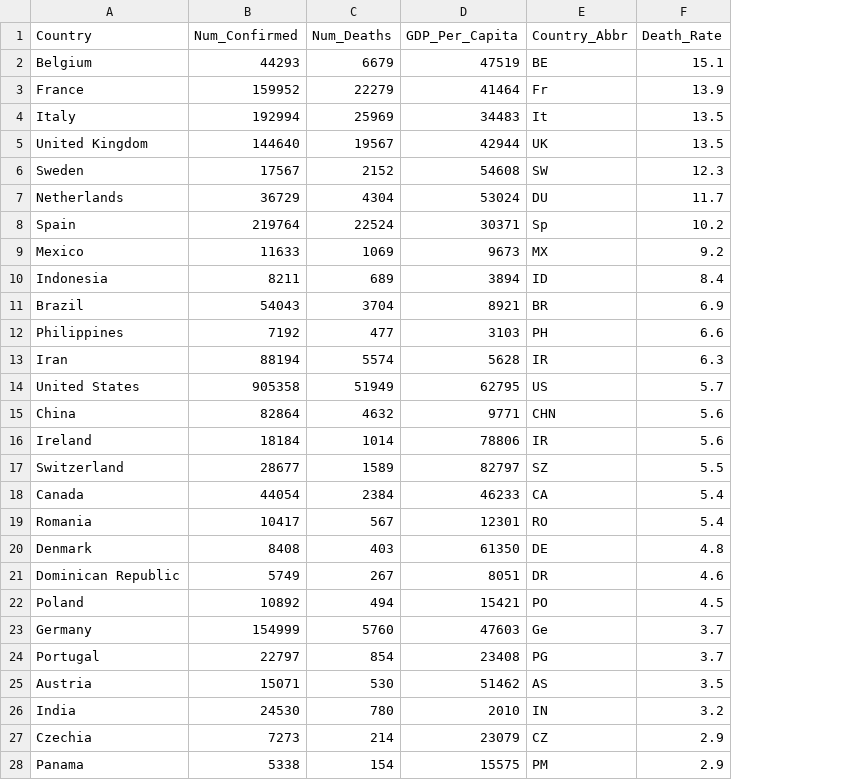
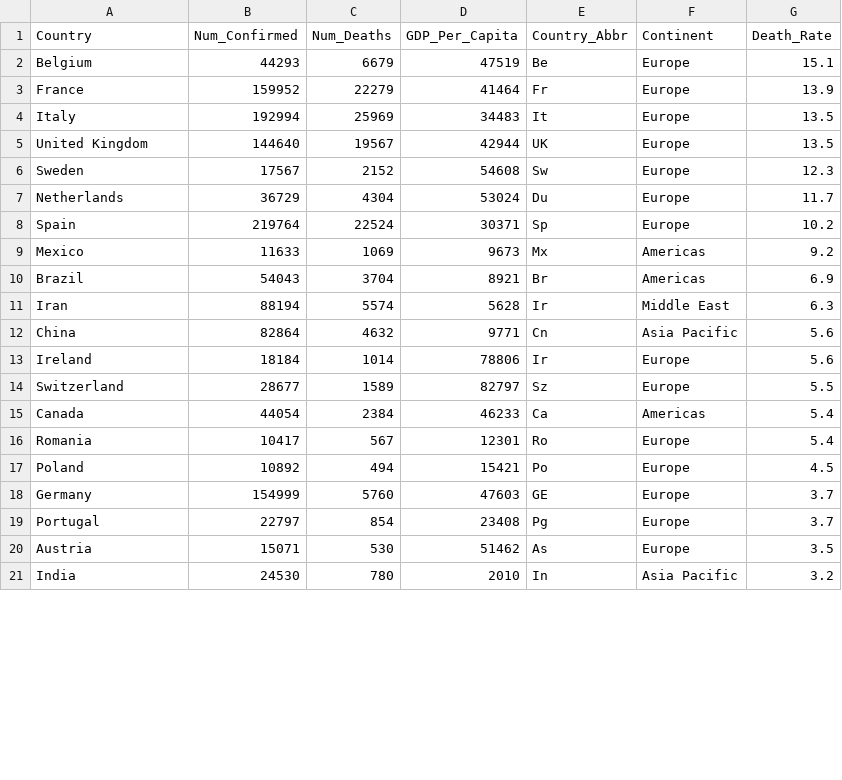
Before and after one commit to marissapang/covid19-Django, a CSV file: trends/data/death_rate.csv, drawn as a sheet; only a part is shown; removed rows and columns are numbered as before the commit, all else as after; the diff covers the shown part only; the diff names each change by its address in the sheet, - before the commit and + after, or states it on an @@ line.

```diff
--- a/trends/data/death_rate.csv
+++ b/trends/data/death_rate.csv
+column F (Continent), rows 2-21: Europe | Europe | Europe | Europe | Europe | Europe | Europe | Americas | Americas | Middle East | Asia Pacific | Europe | Europe | Americas | Europe | Europe | Europe | Europe | Europe | Asia Pacific
-E2 (Country_Abbr): BE
+E2 (Country_Abbr): Be
-E6 (Country_Abbr): SW
+E6 (Country_Abbr): Sw
-E7 (Country_Abbr): DU
+E7 (Country_Abbr): Du
-E9 (Country_Abbr): MX
+E9 (Country_Abbr): Mx
-row 10: Indonesia | 8211 | 689 | 3894 | ID | 8.4
-E10 (Country_Abbr): BR
+E10 (Country_Abbr): Br
-row 12: Philippines | 7192 | 477 | 3103 | PH | 6.6
-E11 (Country_Abbr): IR
+E11 (Country_Abbr): Ir
-row 14: United States | 905358 | 51949 | 62795 | US | 5.7
-E12 (Country_Abbr): CHN
+E12 (Country_Abbr): Cn
-E13 (Country_Abbr): IR
+E13 (Country_Abbr): Ir
-E14 (Country_Abbr): SZ
+E14 (Country_Abbr): Sz
-E15 (Country_Abbr): CA
+E15 (Country_Abbr): Ca
-E16 (Country_Abbr): RO
+E16 (Country_Abbr): Ro
-row 20: Denmark | 8408 | 403 | 61350 | DE | 4.8
-row 21: Dominican Republic | 5749 | 267 | 8051 | DR | 4.6
-E17 (Country_Abbr): PO
+E17 (Country_Abbr): Po
-E18 (Country_Abbr): Ge
+E18 (Country_Abbr): GE
-E19 (Country_Abbr): PG
+E19 (Country_Abbr): Pg
-E20 (Country_Abbr): AS
+E20 (Country_Abbr): As
-E21 (Country_Abbr): IN
+E21 (Country_Abbr): In
-row 27: Czechia | 7273 | 214 | 23079 | CZ | 2.9
-row 28: Panama | 5338 | 154 | 15575 | PM | 2.9
```
Also changed, not shown: 1 added row, 8 removed rows and 11 edited cells elsewhere in this file, 3 other files.
